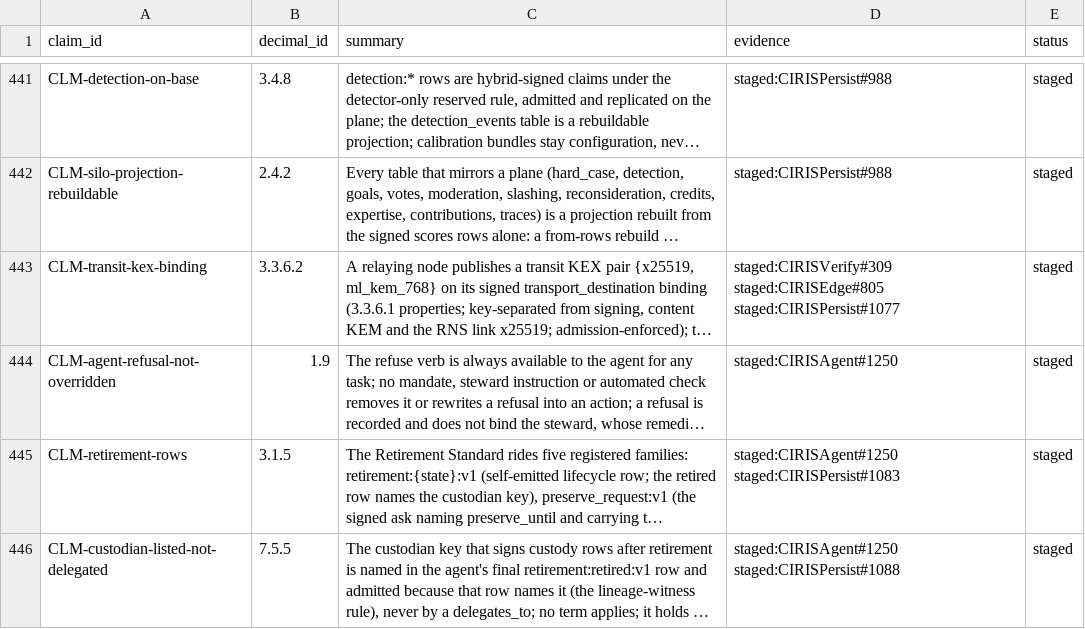
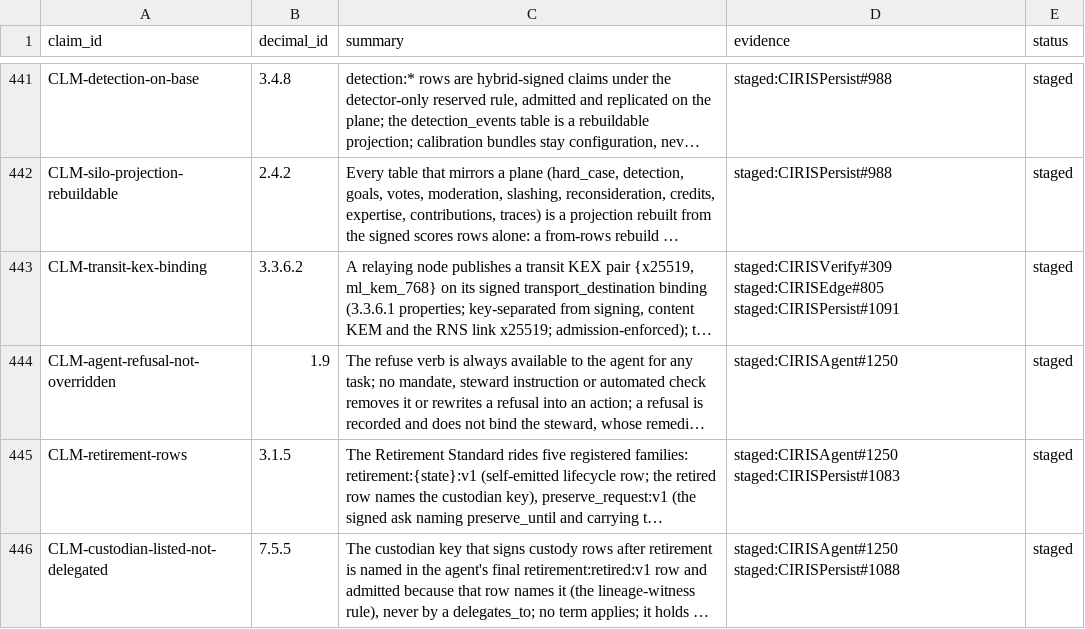
Before and after one commit to CIRISAI/CIRISConstitution, a TSV file: constitution/claims.tsv, drawn as a sheet; only a part is shown, gaps mark what is left out; long unchanged cells end in …; the diff names each change by its address in the sheet, - before the commit and + after, or states it on an @@ line.

```diff
--- a/constitution/claims.tsv
+++ b/constitution/claims.tsv
-D443 (evidence): staged:CIRISVerify#309 staged:CIRISEdge#805 staged:CIRISPersist#1077
+D443 (evidence): staged:CIRISVerify#309 staged:CIRISEdge#805 staged:CIRISPersist#1091
```
Also changed, not shown: constitution/evidence_pins.tsv, 4 other files.
